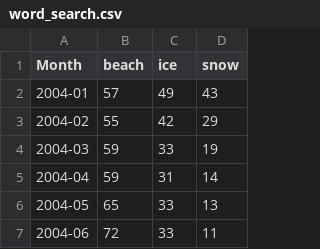
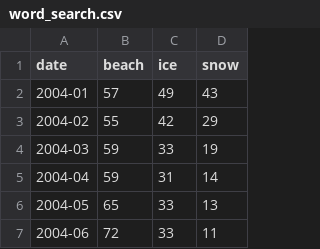
Before and after one commit to g-torri/data_visualization, a CSV file: word_search.csv, drawn as a sheet; only a part is shown.

Commit message:
Update word_search.csv

```diff
--- a/word_search.csv
+++ b/word_search.csv
@@ -1,2 +1,2 @@
-Month,beach,ice,snow
+date,beach,ice,snow
 2004-01,57,49,43
```
